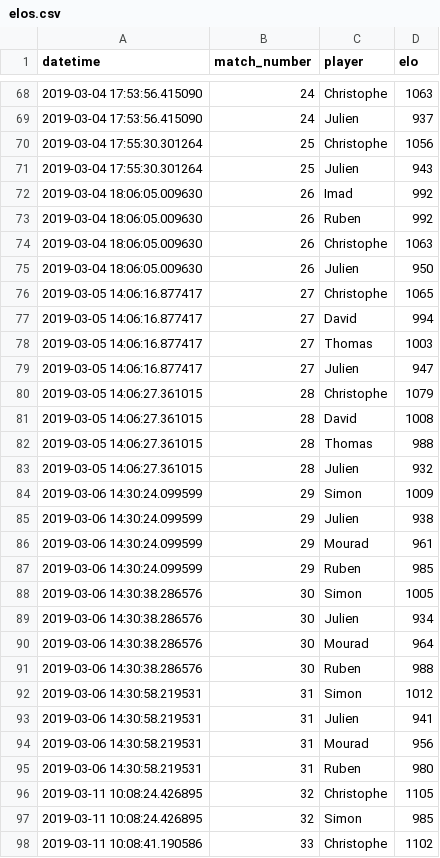
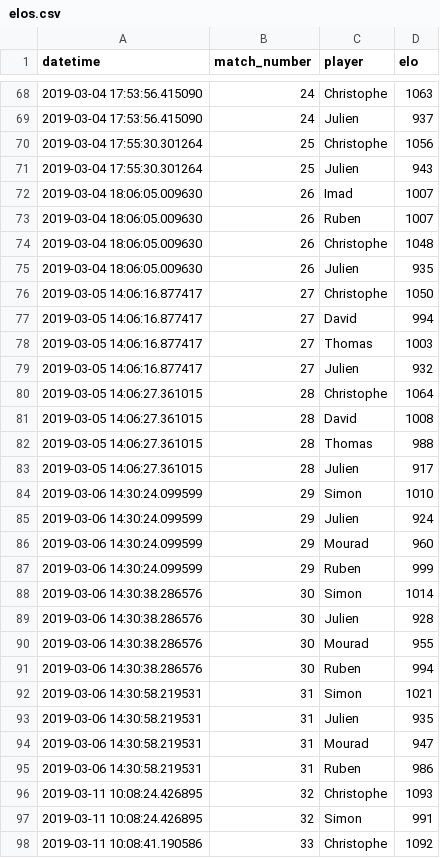
Before and after one commit to jcolot/FourPlayersEloRating, a CSV file: elos.csv, drawn as a sheet; only a part is shown, gaps mark what is left out; the diff covers the shown part only.

```diff
--- a/elos.csv
+++ b/elos.csv
@@ -71,28 +71,28 @@ datetime,match_number,player,elo
 2019-03-04 17:55:30.301264,25,Julien,943
-2019-03-04 18:06:05.009630,26,Imad,992
-2019-03-04 18:06:05.009630,26,Ruben,992
-2019-03-04 18:06:05.009630,26,Christophe,1063
-2019-03-04 18:06:05.009630,26,Julien,950
-2019-03-05 14:06:16.877417,27,Christophe,1065
+2019-03-04 18:06:05.009630,26,Imad,1007
+2019-03-04 18:06:05.009630,26,Ruben,1007
+2019-03-04 18:06:05.009630,26,Christophe,1048
+2019-03-04 18:06:05.009630,26,Julien,935
+2019-03-05 14:06:16.877417,27,Christophe,1050
 2019-03-05 14:06:16.877417,27,David,994
 2019-03-05 14:06:16.877417,27,Thomas,1003
-2019-03-05 14:06:16.877417,27,Julien,947
-2019-03-05 14:06:27.361015,28,Christophe,1079
+2019-03-05 14:06:16.877417,27,Julien,932
+2019-03-05 14:06:27.361015,28,Christophe,1064
 2019-03-05 14:06:27.361015,28,David,1008
 2019-03-05 14:06:27.361015,28,Thomas,988
-2019-03-05 14:06:27.361015,28,Julien,932
-2019-03-06 14:30:24.099599,29,Simon,1009
-2019-03-06 14:30:24.099599,29,Julien,938
-2019-03-06 14:30:24.099599,29,Mourad,961
-2019-03-06 14:30:24.099599,29,Ruben,985
-2019-03-06 14:30:38.286576,30,Simon,1005
-2019-03-06 14:30:38.286576,30,Julien,934
-2019-03-06 14:30:38.286576,30,Mourad,964
-2019-03-06 14:30:38.286576,30,Ruben,988
-2019-03-06 14:30:58.219531,31,Simon,1012
-2019-03-06 14:30:58.219531,31,Julien,941
-2019-03-06 14:30:58.219531,31,Mourad,956
-2019-03-06 14:30:58.219531,31,Ruben,980
-2019-03-11 10:08:24.426895,32,Christophe,1105
-2019-03-11 10:08:24.426895,32,Simon,985
-2019-03-11 10:08:41.190586,33,Christophe,1102
+2019-03-05 14:06:27.361015,28,Julien,917
+2019-03-06 14:30:24.099599,29,Simon,1010
+2019-03-06 14:30:24.099599,29,Julien,924
+2019-03-06 14:30:24.099599,29,Mourad,960
+2019-03-06 14:30:24.099599,29,Ruben,999
+2019-03-06 14:30:38.286576,30,Simon,1014
+2019-03-06 14:30:38.286576,30,Julien,928
+2019-03-06 14:30:38.286576,30,Mourad,955
+2019-03-06 14:30:38.286576,30,Ruben,994
+2019-03-06 14:30:58.219531,31,Simon,1021
+2019-03-06 14:30:58.219531,31,Julien,935
+2019-03-06 14:30:58.219531,31,Mourad,947
+2019-03-06 14:30:58.219531,31,Ruben,986
+2019-03-11 10:08:24.426895,32,Christophe,1093
+2019-03-11 10:08:24.426895,32,Simon,991
+2019-03-11 10:08:41.190586,33,Christophe,1092
```
Also changed, not shown: 50 edited cells elsewhere in this file, 2 other files.
